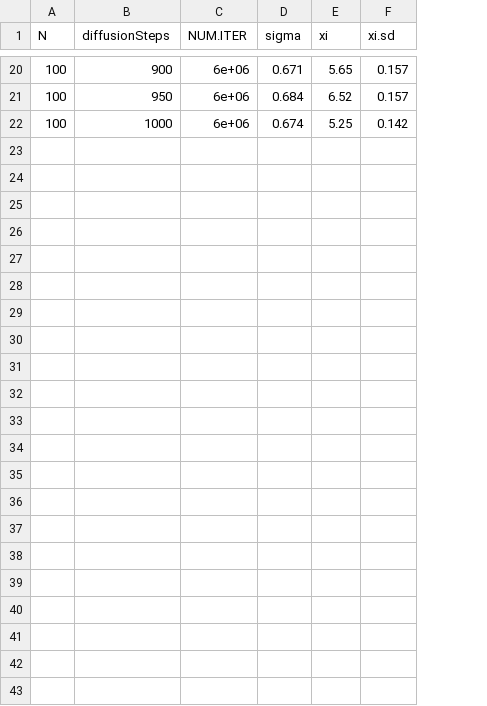
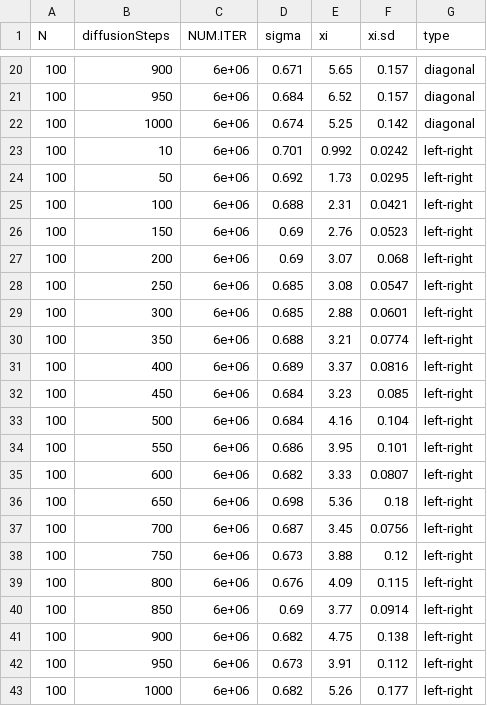
Before and after one commit to thomasgredig/MonteCarlo-DiffusionGrowth, a CSV file: data/GrainSize.results.csv, drawn as a sheet; only a part is shown, gaps mark what is left out; the diff names each change by its address in the sheet, - before the commit and + after, or states it on an @@ line.

Commit message:
compare left right and diagonal growth

```diff
--- a/data/GrainSize.results.csv
+++ b/data/GrainSize.results.csv
+column G (type), rows 20-22: all diagonal
+row 23: 100 | 10 | 6e+06 | 0.701 | 0.992 | 0.0242 | left-right
+row 24: 100 | 50 | 6e+06 | 0.692 | 1.73 | 0.0295 | left-right
+row 25: 100 | 100 | 6e+06 | 0.688 | 2.31 | 0.0421 | left-right
+row 26: 100 | 150 | 6e+06 | 0.69 | 2.76 | 0.0523 | left-right
+row 27: 100 | 200 | 6e+06 | 0.69 | 3.07 | 0.068 | left-right
+row 28: 100 | 250 | 6e+06 | 0.685 | 3.08 | 0.0547 | left-right
+row 29: 100 | 300 | 6e+06 | 0.685 | 2.88 | 0.0601 | left-right
+row 30: 100 | 350 | 6e+06 | 0.688 | 3.21 | 0.0774 | left-right
+row 31: 100 | 400 | 6e+06 | 0.689 | 3.37 | 0.0816 | left-right
+row 32: 100 | 450 | 6e+06 | 0.684 | 3.23 | 0.085 | left-right
+row 33: 100 | 500 | 6e+06 | 0.684 | 4.16 | 0.104 | left-right
+row 34: 100 | 550 | 6e+06 | 0.686 | 3.95 | 0.101 | left-right
+row 35: 100 | 600 | 6e+06 | 0.682 | 3.33 | 0.0807 | left-right
+row 36: 100 | 650 | 6e+06 | 0.698 | 5.36 | 0.18 | left-right
+row 37: 100 | 700 | 6e+06 | 0.687 | 3.45 | 0.0756 | left-right
+row 38: 100 | 750 | 6e+06 | 0.673 | 3.88 | 0.12 | left-right
+row 39: 100 | 800 | 6e+06 | 0.676 | 4.09 | 0.115 | left-right
+row 40: 100 | 850 | 6e+06 | 0.69 | 3.77 | 0.0914 | left-right
+row 41: 100 | 900 | 6e+06 | 0.682 | 4.75 | 0.138 | left-right
+row 42: 100 | 950 | 6e+06 | 0.673 | 3.91 | 0.112 | left-right
+row 43: 100 | 1000 | 6e+06 | 0.682 | 5.26 | 0.177 | left-right
```
Also changed, not shown: 3 other files.
